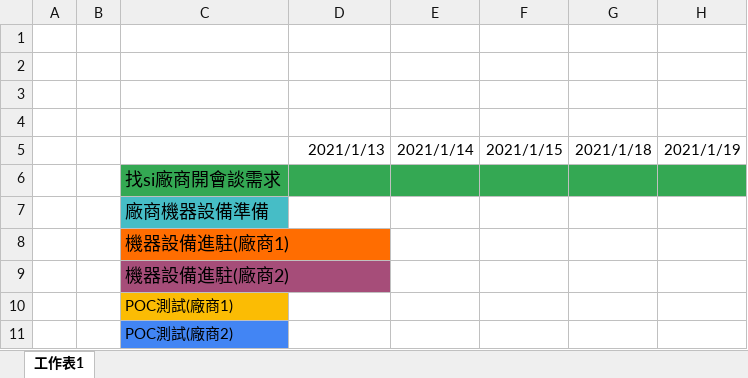
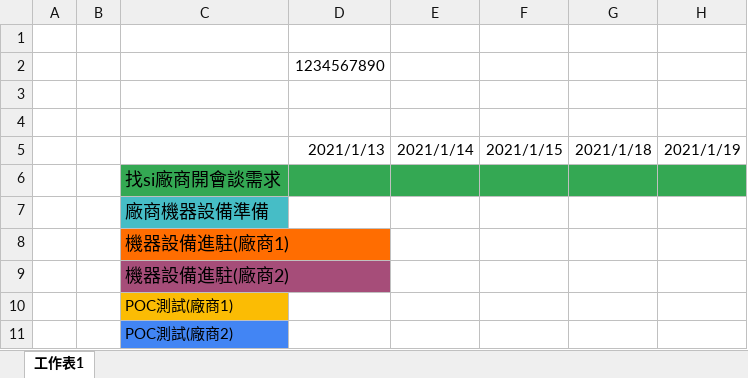
Before and after one commit to ekils/Algorithm-Python, an Excel workbook: poc.xlsx, sheet 工作表1, drawn as a sheet; only a part is shown; values as stored, in another font and other column widths than the file's, no borders; charts and pictures not drawn; the diff names each change by its address in the sheet, - before the commit and + after, or states it on an @@ line.

Commit message:
Add files via upload
csv2

```diff
--- a/poc.xlsx (sheet 工作表1)
+++ b/poc.xlsx (sheet 工作表1)
-D2: (empty)
+D2: 1234567890
```
